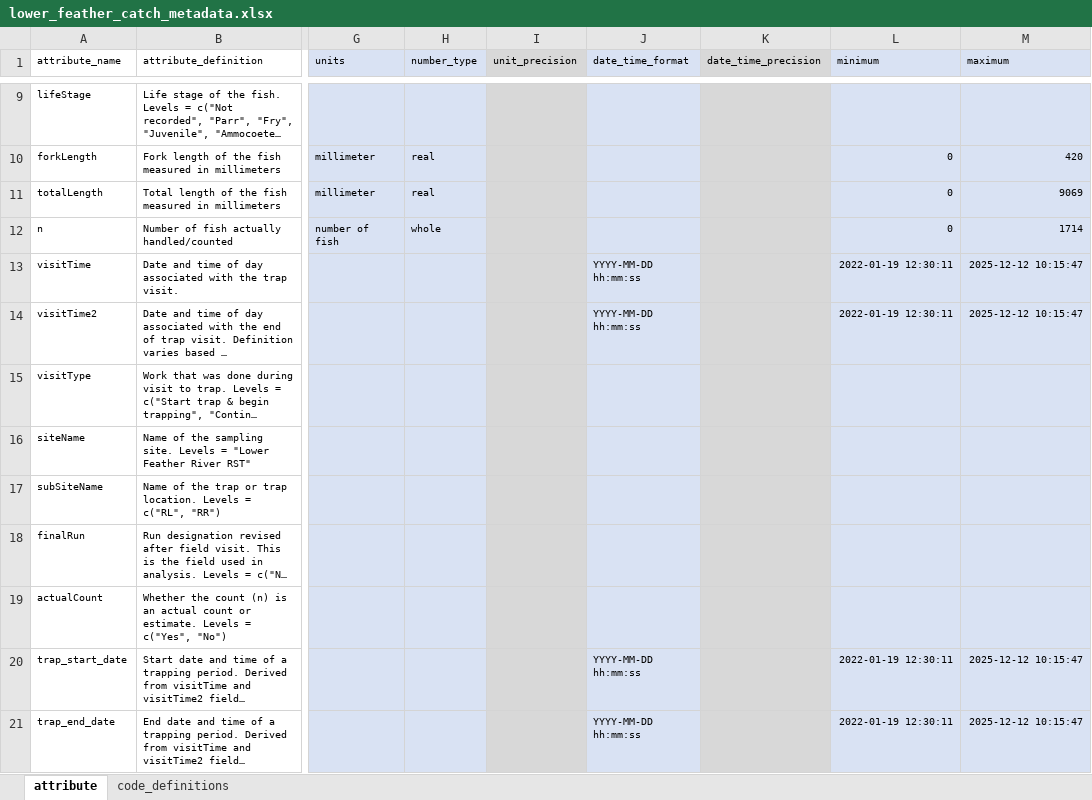
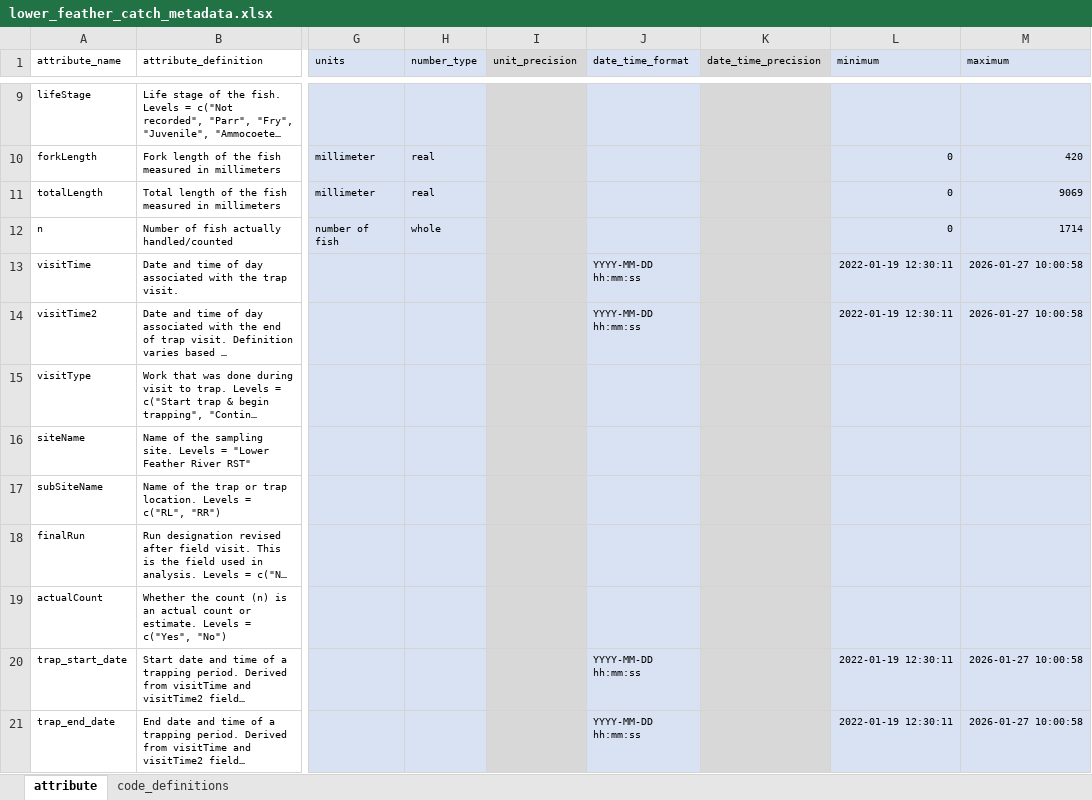
Before and after one commit to SRJPE/jpe-lower-feather-edi, an Excel workbook: data-raw/metadata/lower_feather_catch_metadata.xlsx, sheet attribute, drawn as a sheet; only a part is shown, gaps mark what is left out; long unchanged cells end in …; values as stored, in another font and other column widths than the file's, no borders; the diff names each change by its address in the sheet, - before the commit and + after, or states it on an @@ line.

Commit message:
updates catch metadata

```diff
--- a/data-raw/metadata/lower_feather_catch_metadata.xlsx (sheet attribute)
+++ b/data-raw/metadata/lower_feather_catch_metadata.xlsx (sheet attribute)
-M13:M14 (maximum): 2025-12-12 10:15:47
+M13:M14 (maximum): 2026-01-27 10:00:58
-M20:M21 (maximum): 2025-12-12 10:15:47
+M20:M21 (maximum): 2026-01-27 10:00:58
```
